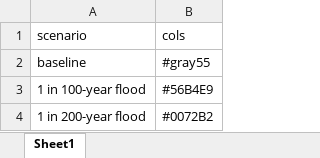
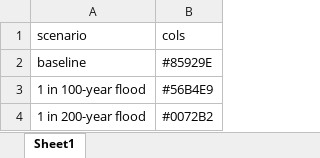
Before and after one commit to anniequinn/AHgen, an Excel workbook: data-raw/aes_colsFloodRiver_df.xlsx, sheet Sheet1, drawn as a sheet; values as stored, in another font and other column widths than the file's, no borders; the diff names each change by its address in the sheet, - before the commit and + after, or states it on an @@ line.

Commit message:
Update colsFloodRiver

```diff
--- a/data-raw/aes_colsFloodRiver_df.xlsx (sheet Sheet1)
+++ b/data-raw/aes_colsFloodRiver_df.xlsx (sheet Sheet1)
-B2 (cols): #gray55
+B2 (cols): #85929E
```
Also changed, not shown: 4 other files.
